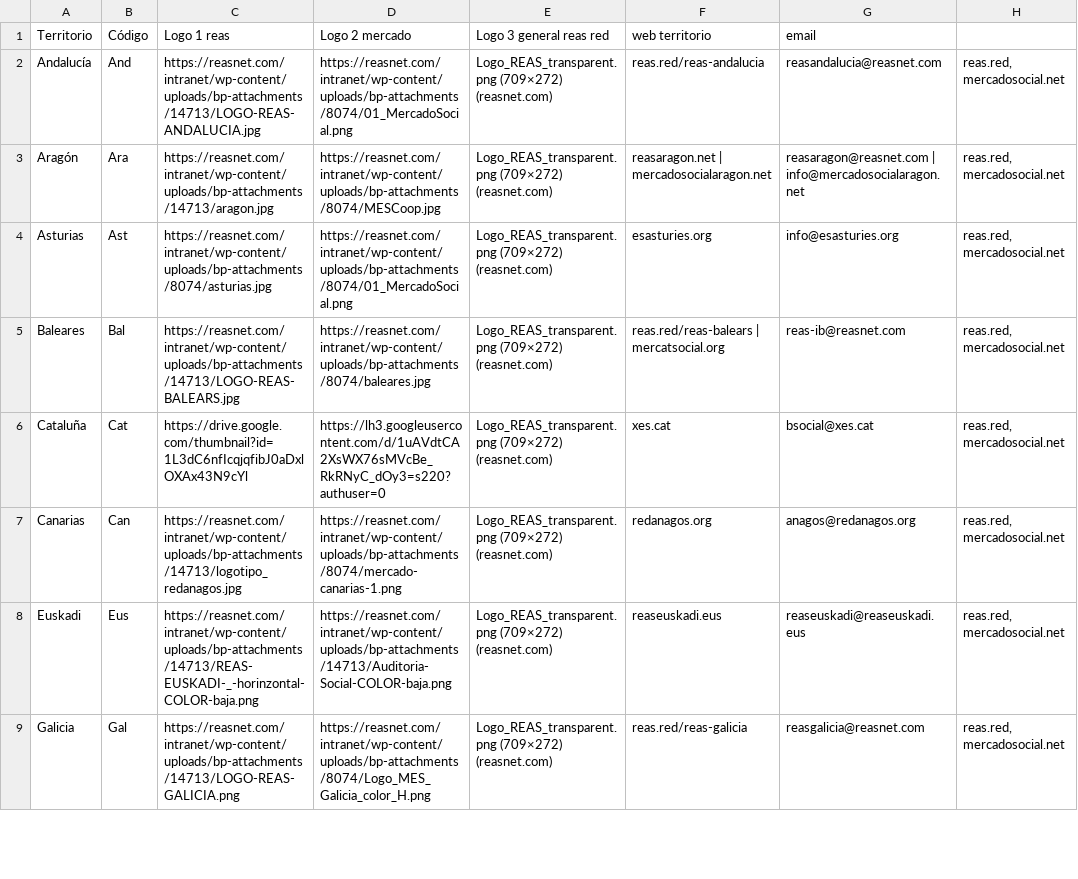
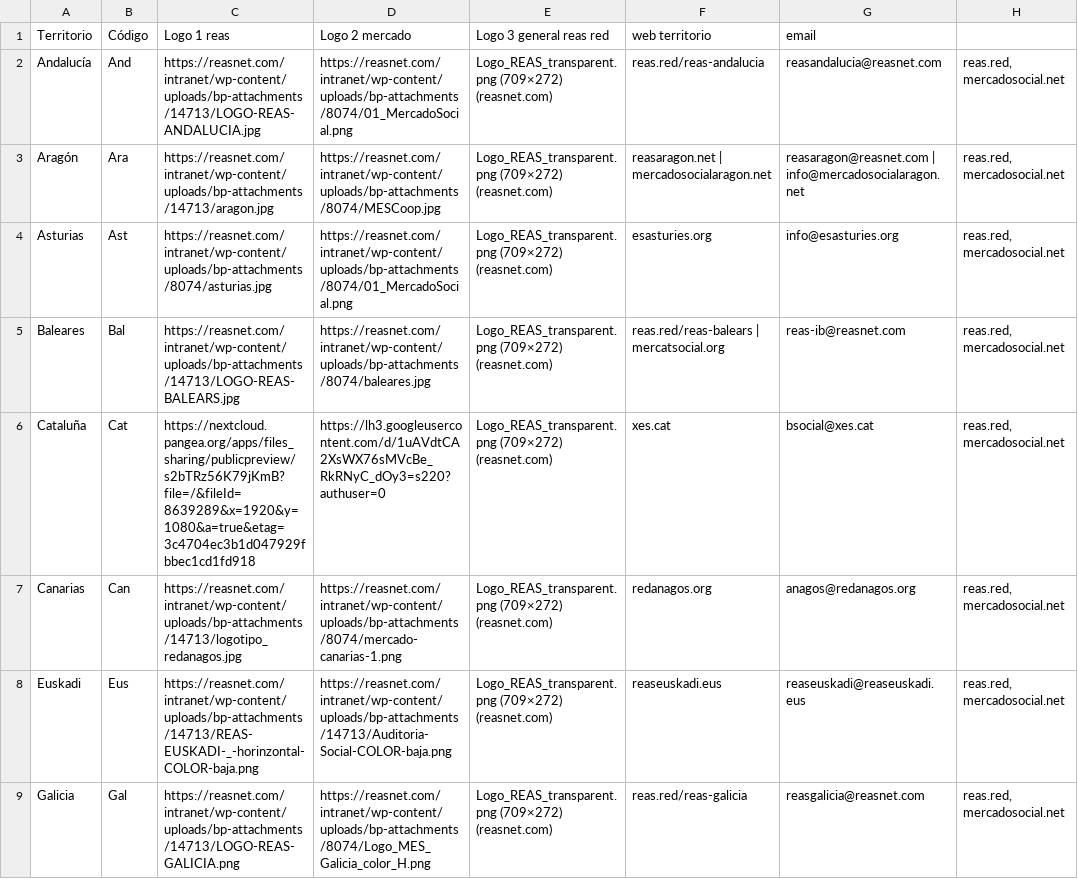
Before and after one commit to Show-your-Heart/ShowYourHeart-data-dags, a CSV file: dags/geninfografia/data/datos_territorios.csv, drawn as a sheet; only a part is shown.

Commit message:
canvi logo xes

```diff
--- a/dags/geninfografia/data/datos_territorios.csv
+++ b/dags/geninfografia/data/datos_territorios.csv
@@ -5,3 +5,3 @@ Asturias,Ast,https://reasnet.com/intranet/wp-content/uploads/bp-attachments/8074
 Baleares,Bal,https://reasnet.com/intranet/wp-content/uploads/bp-attachments/14713/LOGO-REAS-BALEARS.jpg,https://reasnet.com/intranet/wp-content/uploads/bp-attachments/8074/baleares.jpg,Logo_REAS_transparent.png (709×272) (reasnet.com),reas.red/reas-balears | mercatsocial.org,reas-ib@reasnet.com,"reas.red, mercadosocial.net"
-Cataluña,Cat,https://drive.google.com/thumbnail?id=1L3dC6nfIcqjqfibJ0aDxlOXAx43N9cYl,https://lh3.googleusercontent.com/d/1uAVdtCA2XsWX76sMVcBe_RkRNyC_dOy3=s220?authuser=0,Logo_REAS_transparent.png (709×272) (reasnet.com),xes.cat,bsocial@xes.cat,"reas.red, mercadosocial.net"
+Cataluña,Cat,https://nextcloud.pangea.org/apps/files_sharing/publicpreview/s2bTRz56K79jKmB?file=/&fileId=8639289&x=1920&y=1080&a=true&etag=3c4704ec3b1d047929fbbec1cd1fd918,https://lh3.googleusercontent.com/d/1uAVdtCA2XsWX76sMVcBe_RkRNyC_dOy3=s220?authuser=0,Logo_REAS_transparent.png (709×272) (reasnet.com),xes.cat,bsocial@xes.cat,"reas.red, mercadosocial.net"
 Canarias,Can,https://reasnet.com/intranet/wp-content/uploads/bp-attachments/14713/logotipo_redanagos.jpg,https://reasnet.com/intranet/wp-content/uploads/bp-attachments/8074/mercado-canarias-1.png,Logo_REAS_transparent.png (709×272) (reasnet.com),redanagos.org,anagos@redanagos.org,"reas.red, mercadosocial.net"
```
